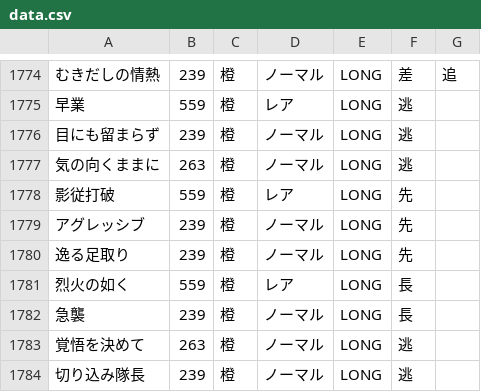
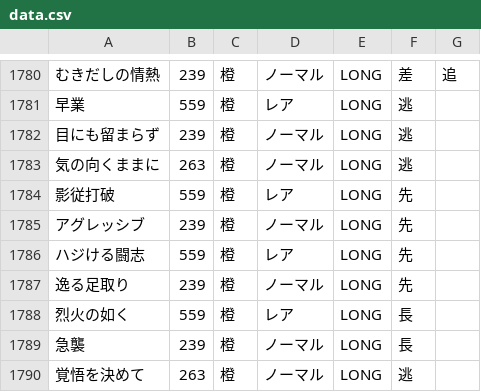
Before and after one commit to umakonga-t/hyokatenCalc, a CSV file: data.csv, drawn as a sheet; only a part is shown, gaps mark what is left out; the shorter side is filled out with more unchanged rows; the diff covers the shown part only; the diff names each change by its address in the sheet, - before the commit and + after, or states it on an @@ line.

```diff
--- a/data.csv
+++ b/data.csv
+row 1786: ハジける闘志 | 559 | 橙 | レア | LONG | 先
```
Also changed, not shown: 8 added rows elsewhere in this file.
